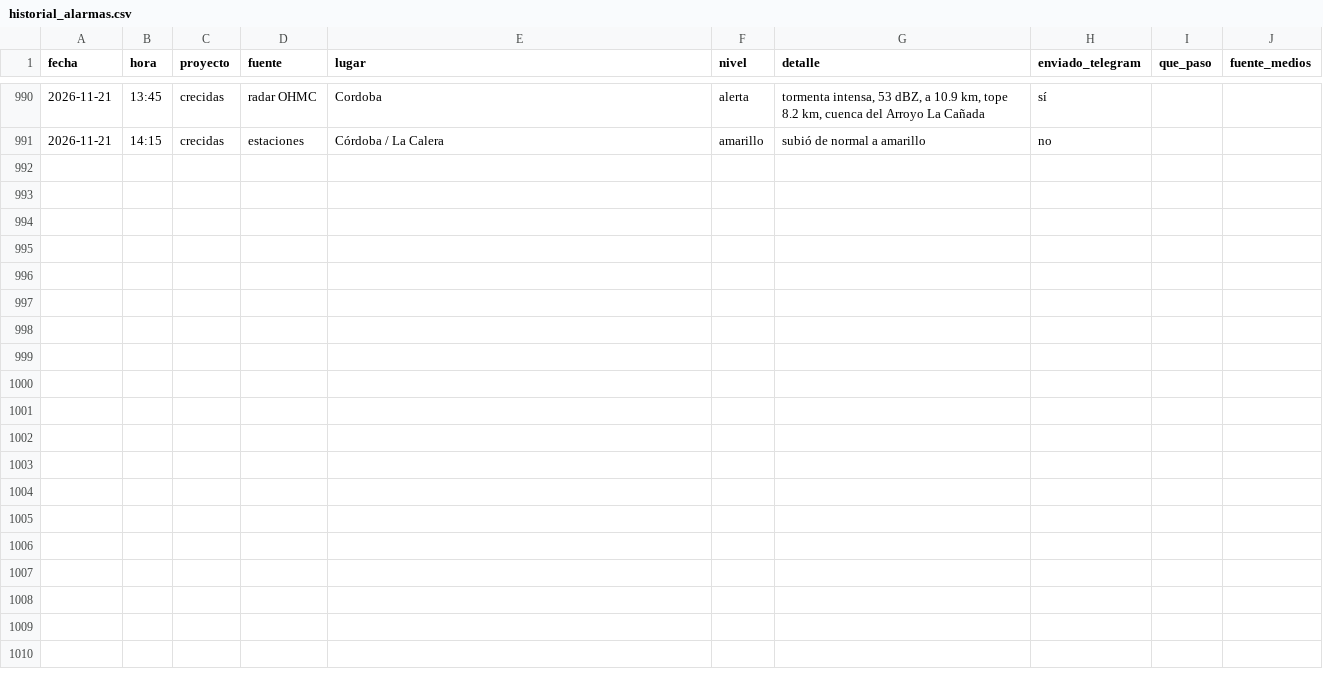
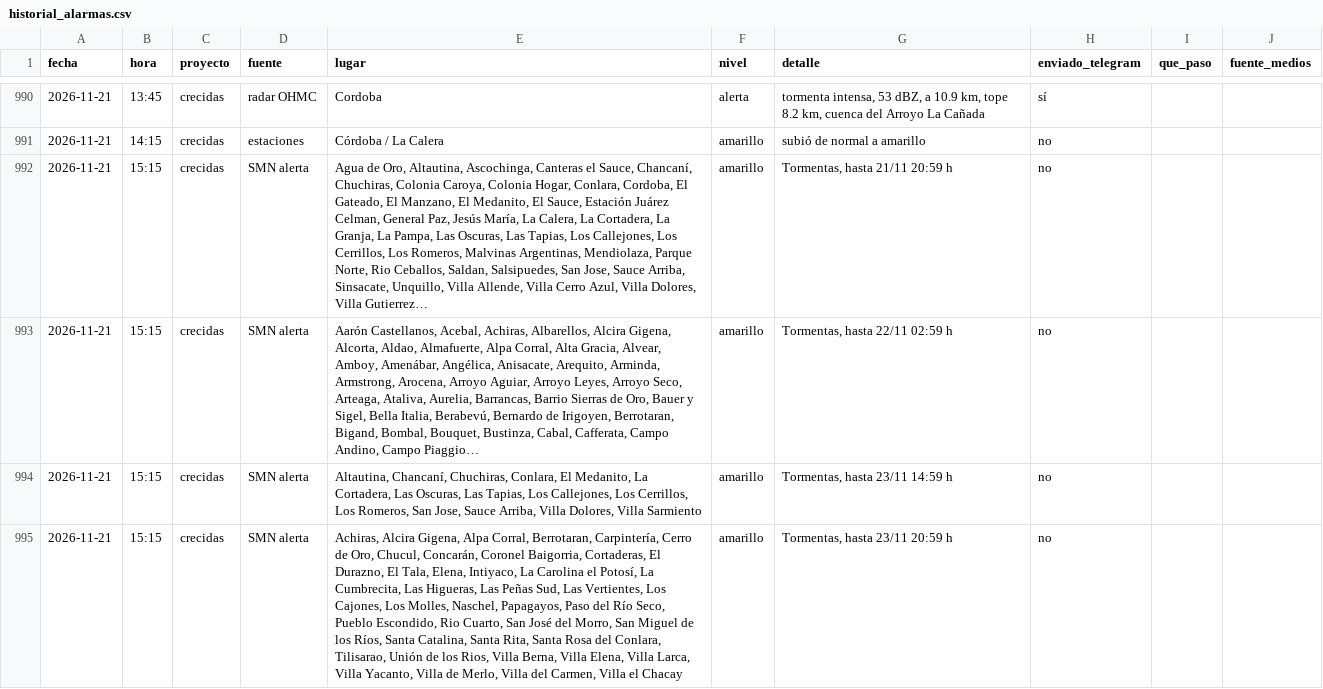
Before and after one commit to diegoesteve/predinun, a CSV file: data/historial_alarmas.csv, drawn as a sheet; only a part is shown, gaps mark what is left out; the diff names each change by its address in the sheet, - before the commit and + after, or states it on an @@ line.

```diff
--- a/data/historial_alarmas.csv
+++ b/data/historial_alarmas.csv
+row 992: 2026-11-21 | 15:15 | crecidas | SMN alerta | Agua de Oro, Altautina, Ascochinga, Canteras el Sauce, Chancaní, Chuchiras, Colonia Caroya, Colonia Hogar, Conlara, Cordoba, El Gateado, El Manzano, El Medanito, El Sauce, Estación Juárez Celman, General Paz, Jesús María, La Calera, La Cortadera, La Granja, La Pampa, Las Oscuras, Las Tapias, Los Callejones, Los Cerrillos, Los Romeros, Malvinas Argentinas, Mendiolaza, Parque Norte, Rio Ceballos, Saldan, Salsipuedes, San Jose, Sauce Arriba, Sinsacate, Unquillo, Villa Allende, Villa Cerro Azul, Villa Dolores, Villa Gutierrez… | amarillo | Tormentas, hasta 21/11 20:59 h | no
+row 993: 2026-11-21 | 15:15 | crecidas | SMN alerta | Aarón Castellanos, Acebal, Achiras, Albarellos, Alcira Gigena, Alcorta, Aldao, Almafuerte, Alpa Corral, Alta Gracia, Alvear, Amboy, Amenábar, Angélica, Anisacate, Arequito, Arminda, Armstrong, Arocena, Arroyo Aguiar, Arroyo Leyes, Arroyo Seco, Arteaga, Ataliva, Aurelia, Barrancas, Barrio Sierras de Oro, Bauer y Sigel, Bella Italia, Berabevú, Bernardo de Irigoyen, Berrotaran, Bigand, Bombal, Bouquet, Bustinza, Cabal, Cafferata, Campo Andino, Campo Piaggio… | amarillo | Tormentas, hasta 22/11 02:59 h | no
+row 994: 2026-11-21 | 15:15 | crecidas | SMN alerta | Altautina, Chancaní, Chuchiras, Conlara, El Medanito, La Cortadera, Las Oscuras, Las Tapias, Los Callejones, Los Cerrillos, Los Romeros, San Jose, Sauce Arriba, Villa Dolores, Villa Sarmiento | amarillo | Tormentas, hasta 23/11 14:59 h | no
+row 995: 2026-11-21 | 15:15 | crecidas | SMN alerta | Achiras, Alcira Gigena, Alpa Corral, Berrotaran, Carpintería, Cerro de Oro, Chucul, Concarán, Coronel Baigorria, Cortaderas, El Durazno, El Tala, Elena, Intiyaco, La Carolina el Potosí, La Cumbrecita, Las Higueras, Las Peñas Sud, Las Vertientes, Los Cajones, Los Molles, Naschel, Papagayos, Paso del Río Seco, Pueblo Escondido, Rio Cuarto, San José del Morro, San Miguel de los Ríos, Santa Catalina, Santa Rita, Santa Rosa del Conlara, Tilisarao, Unión de los Rios, Villa Berna, Villa Elena, Villa Larca, Villa Yacanto, Villa de Merlo, Villa del Carmen, Villa el Chacay | amarillo | Tormentas, hasta 23/11 20:59 h | no
```
Also changed, not shown: 18 other files.
